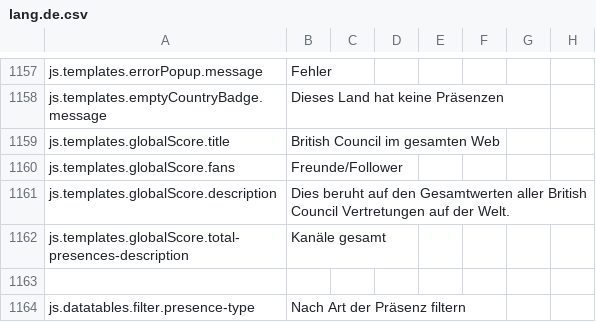
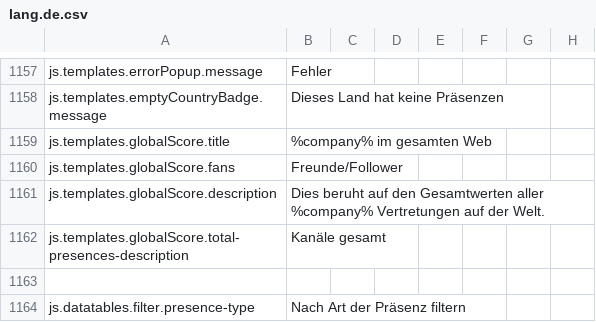
Before and after one commit to outlandishideas/social-monitor, a CSV file: languages/lang.de.csv, drawn as a sheet; only a part is shown, gaps mark what is left out.

Commit message:
Add translation to JS, change config file

```diff
--- a/languages/lang.de.csv
+++ b/languages/lang.de.csv
@@ -1158,5 +1158,5 @@ js.templates.errorPopup.message,Fehler
 js.templates.emptyCountryBadge.message,Dieses Land hat keine Präsenzen
-js.templates.globalScore.title,British Council im gesamten Web
+js.templates.globalScore.title,%company% im gesamten Web
 js.templates.globalScore.fans,Freunde/Follower
-js.templates.globalScore.description,Dies beruht auf den Gesamtwerten aller British Council Vertretungen auf der Welt.
+js.templates.globalScore.description,Dies beruht auf den Gesamtwerten aller %company% Vertretungen auf der Welt.
 js.templates.globalScore.total-presences-description,Kanäle gesamt
```
Also changed, not shown: languages/lang.en.csv, 3 other files.
